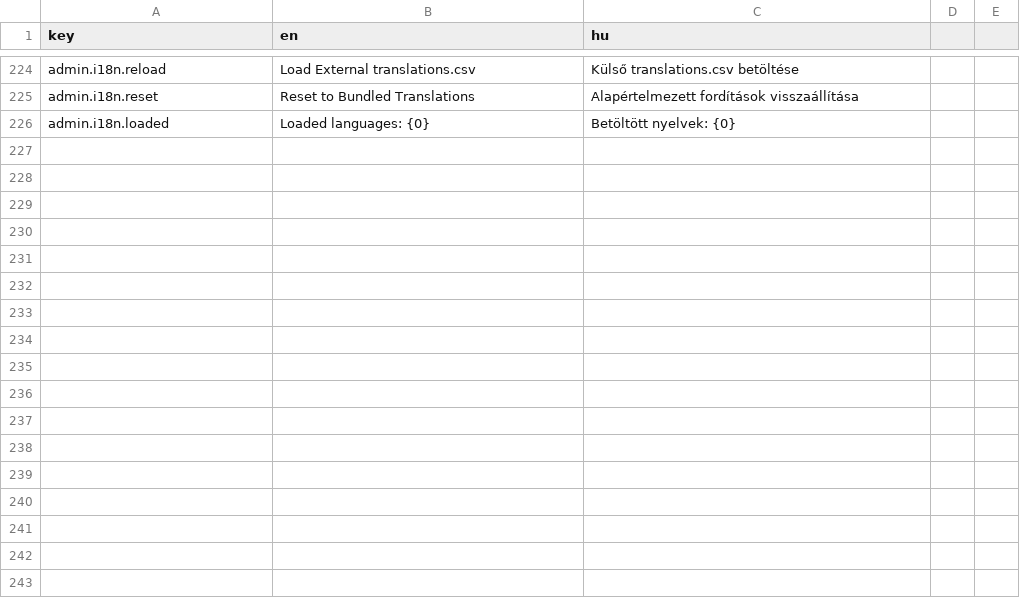
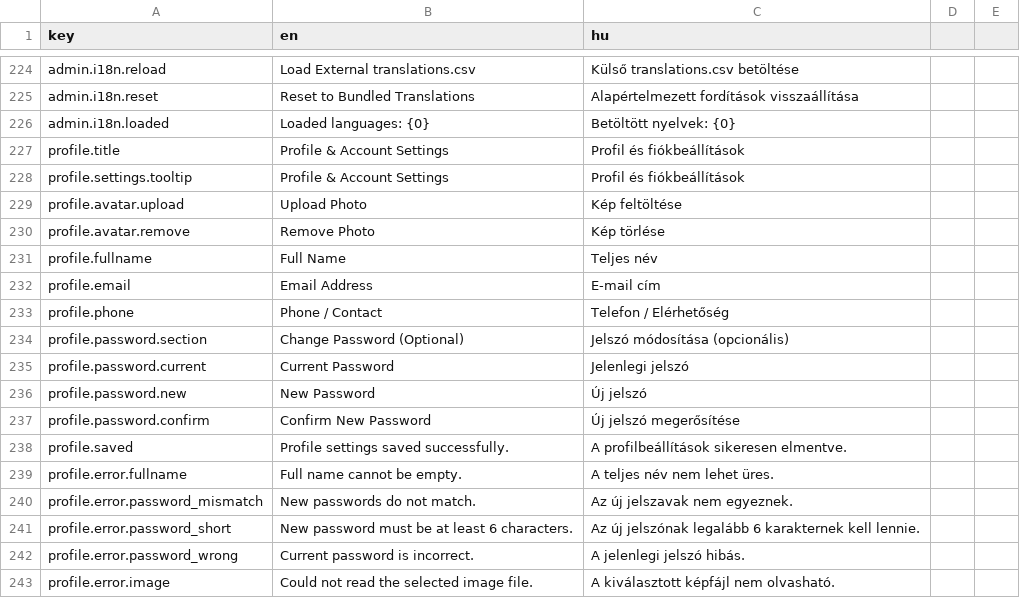
Before and after one commit to attilaczudor/due-prog-03, a CSV file: src/main/resources/i18n/translations.csv, drawn as a sheet; only a part is shown, gaps mark what is left out.

Commit message:
feat(ui): move language/theme and user profile bar to sidebar bottom with circular avatar and settings dialog

```diff
--- a/src/main/resources/i18n/translations.csv
+++ b/src/main/resources/i18n/translations.csv
@@ -226 +226,18 @@ admin.i18n.reset,Reset to Bundled Translations,Alapértelmezett fordítások vis
 admin.i18n.loaded,"Loaded languages: {0}","Betöltött nyelvek: {0}"
+profile.title,Profile & Account Settings,Profil és fiókbeállítások
+profile.settings.tooltip,Profile & Account Settings,Profil és fiókbeállítások
+profile.avatar.upload,Upload Photo,Kép feltöltése
+profile.avatar.remove,Remove Photo,Kép törlése
+profile.fullname,Full Name,Teljes név
+profile.email,Email Address,E-mail cím
+profile.phone,Phone / Contact,Telefon / Elérhetőség
+profile.password.section,Change Password (Optional),Jelszó módosítása (opcionális)
+profile.password.current,Current Password,Jelenlegi jelszó
+profile.password.new,New Password,Új jelszó
+profile.password.confirm,Confirm New Password,Új jelszó megerősítése
+profile.saved,Profile settings saved successfully.,A profilbeállítások sikeresen elmentve.
+profile.error.fullname,Full name cannot be empty.,A teljes név nem lehet üres.
+profile.error.password_mismatch,New passwords do not match.,Az új jelszavak nem egyeznek.
+profile.error.password_short,New password must be at least 6 characters.,Az új jelszónak legalább 6 karakternek kell lennie.
+profile.error.password_wrong,Current password is incorrect.,A jelenlegi jelszó hibás.
+profile.error.image,Could not read the selected image file.,A kiválasztott képfájl nem olvasható.
```
Also changed, not shown: 10 other files.
